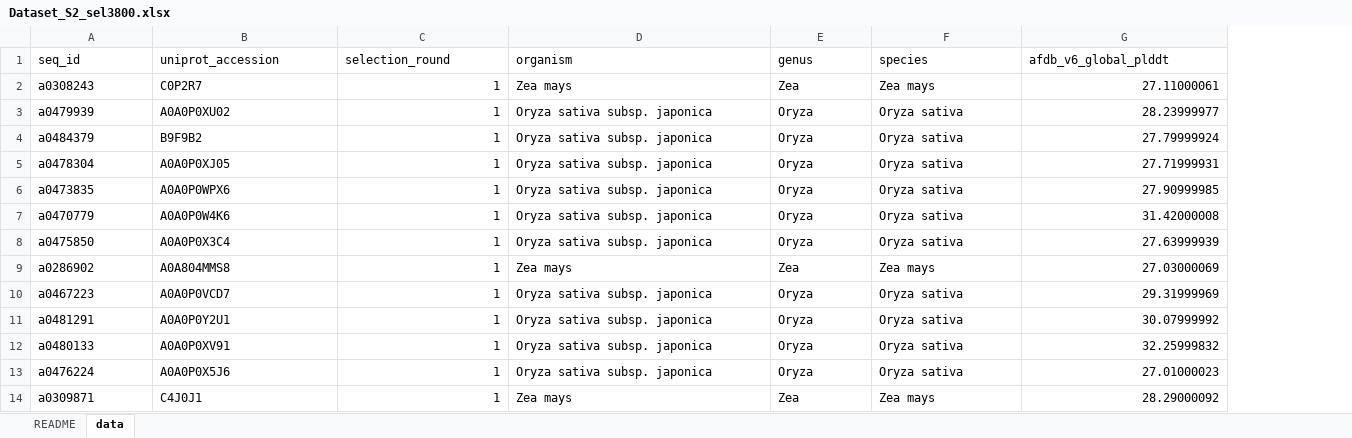
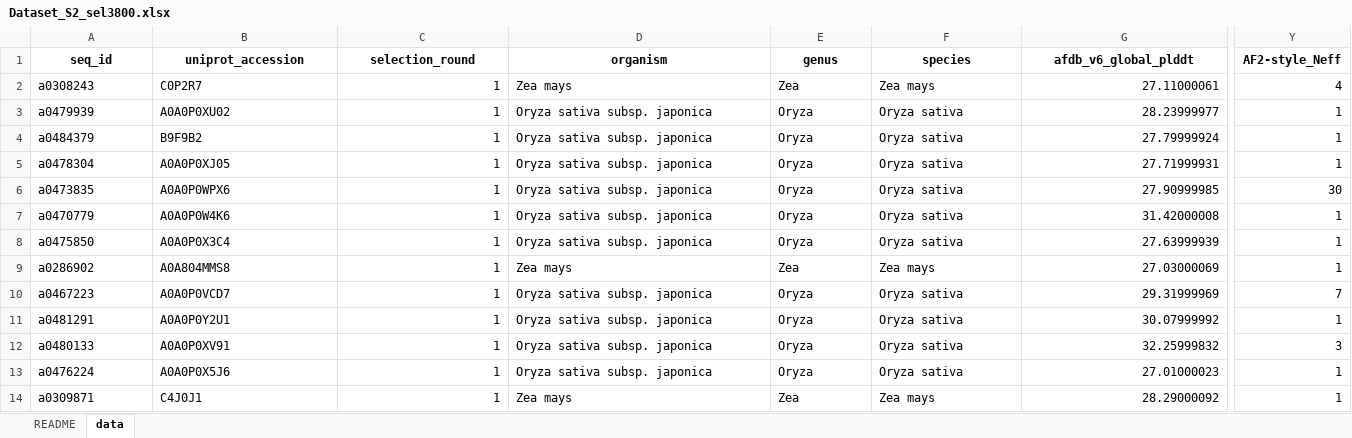
Before and after one commit to Lingyun-Xu/PNAS_Perspective_Xu-et-al., an Excel workbook: SI_2026/datasets/Dataset_S2_sel3800.xlsx, sheet data, drawn as a sheet; only a part is shown, gaps mark what is left out; values as stored, in another font and other column widths than the file's, no borders; the diff covers the shown part only; the diff names each change by its address in the sheet, - before the commit and + after, or states it on an @@ line.

Commit message:
Add AF2-style Neff and the analysis of the two Neff peaks
Datasets S2, S3, S10, S13, S14 and S17 (FigS19, FigS20): new column AF2-style_Neff.
Scripts: AF2-style Neff calculation, Figs. S5, S9, S19, S20 and S22, and the analysis of the two peaks.
Statistics: AF2-style Neff rows; statistics/neff_two_peaks/.
The large files in the Zenodo record are unchanged.

```diff
--- a/SI_2026/datasets/Dataset_S2_sel3800.xlsx (sheet data)
+++ b/SI_2026/datasets/Dataset_S2_sel3800.xlsx (sheet data)
+column Y (AF2-style_Neff), rows 2-14: 4 | 1 | 1 | 1 | 30 | 1 | 1 | 1 | 7 | 1 | 3 | 1 | 1
@@ A1:G1 bold: off → on, alignment: left → center @@
```
Also changed, not shown: cell formats elsewhere in this sheet, sheet README, SI_2026/datasets/Dataset_S3_sel690.xlsx, 45 other files.
